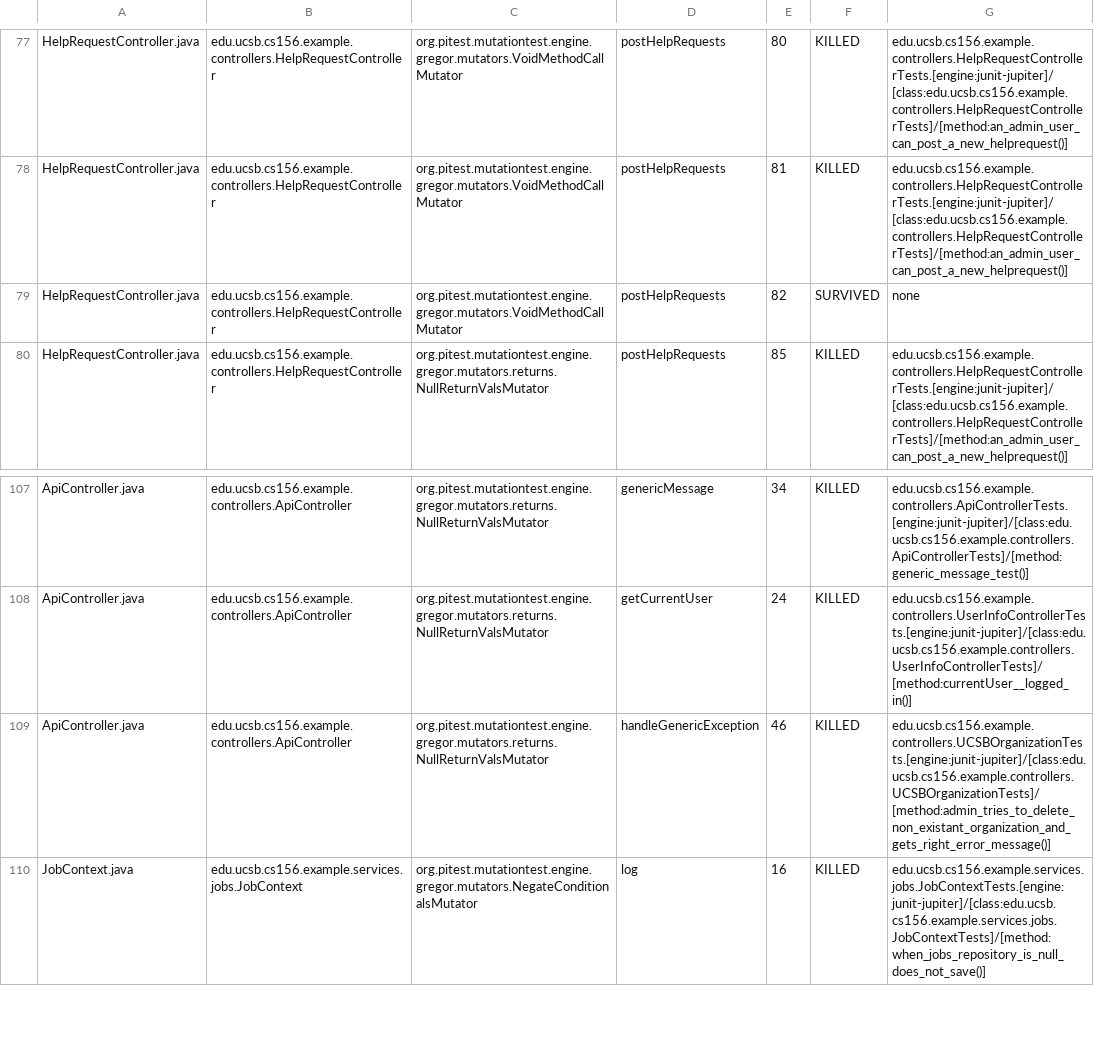
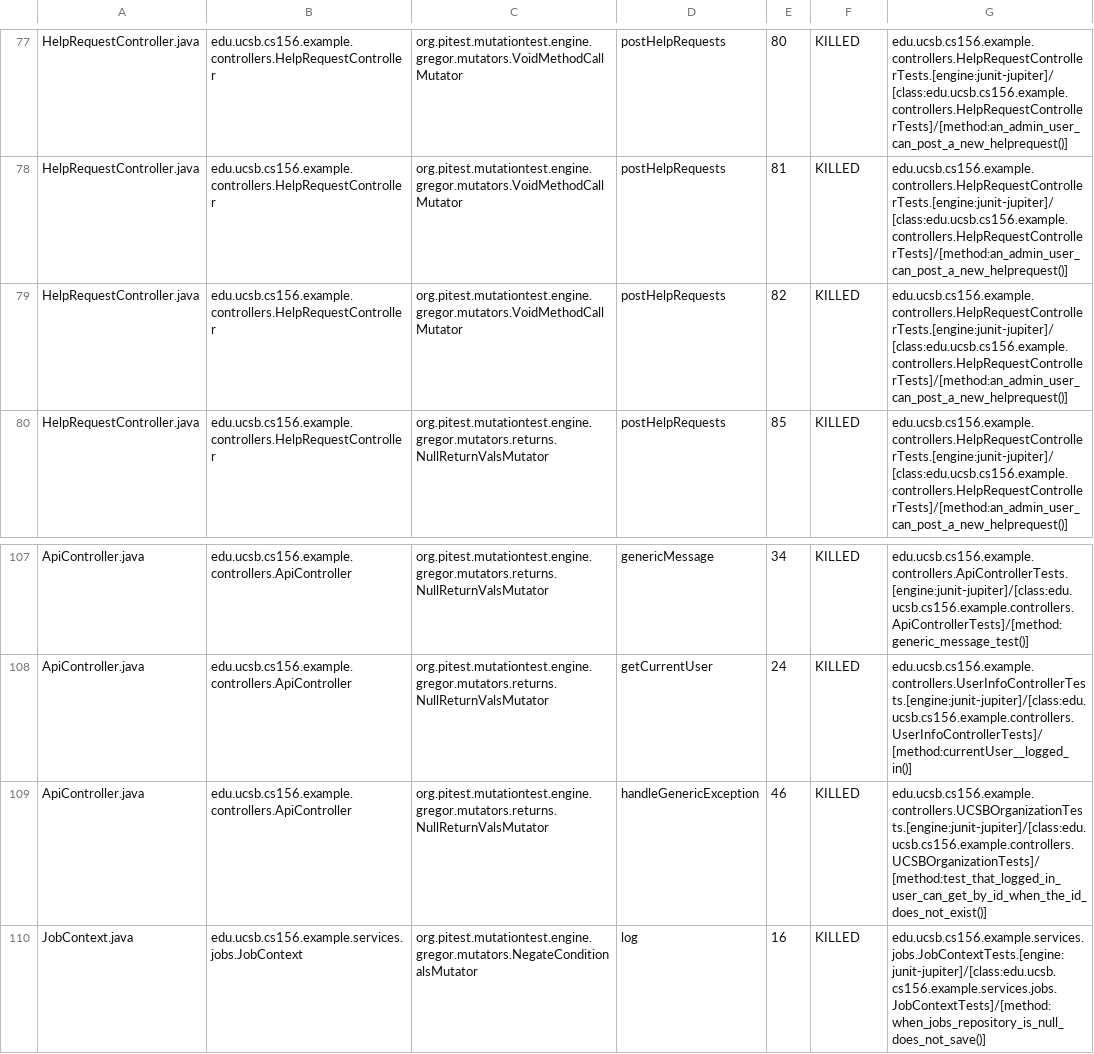
Before and after one commit to ucsb-cs156-f25/team01-f25-12, a CSV file: prs/53/pitest/mutations.csv, drawn as a sheet; only a part is shown, gaps mark what is left out.

Commit message:
Deploying to gh-pages from @ ucsb-cs156-f25/team01-f25-12@379cb61e329d97beb7861551e1ba846b72c8ff55 🚀

```diff
--- a/prs/53/pitest/mutations.csv
+++ b/prs/53/pitest/mutations.csv
@@ -78,3 +78,3 @@ HelpRequestController.java,edu.ucsb.cs156.example.controllers.HelpRequestControl
 HelpRequestController.java,edu.ucsb.cs156.example.controllers.HelpRequestController,org.pitest.mutationtest.engine.gregor.mutators.VoidMethodCallMutator,postHelpRequests,81,KILLED,edu.ucsb.cs156.example.controllers.HelpRequestControllerTests.[engine:junit-jupiter]/[class:edu.ucsb.cs156.example.controllers.HelpRequestControllerTests]/[method:an_admin_user_can_post_a_new_helprequest()]
-HelpRequestController.java,edu.ucsb.cs156.example.controllers.HelpRequestController,org.pitest.mutationtest.engine.gregor.mutators.VoidMethodCallMutator,postHelpRequests,82,SURVIVED,none
+HelpRequestController.java,edu.ucsb.cs156.example.controllers.HelpRequestController,org.pitest.mutationtest.engine.gregor.mutators.VoidMethodCallMutator,postHelpRequests,82,KILLED,edu.ucsb.cs156.example.controllers.HelpRequestControllerTests.[engine:junit-jupiter]/[class:edu.ucsb.cs156.example.controllers.HelpRequestControllerTests]/[method:an_admin_user_can_post_a_new_helprequest()]
 HelpRequestController.java,edu.ucsb.cs156.example.controllers.HelpRequestController,org.pitest.mutationtest.engine.gregor.mutators.returns.NullReturnValsMutator,postHelpRequests,85,KILLED,edu.ucsb.cs156.example.controllers.HelpRequestControllerTests.[engine:junit-jupiter]/[class:edu.ucsb.cs156.example.controllers.HelpRequestControllerTests]/[method:an_admin_user_can_post_a_new_helprequest()]
@@ -108,3 +108,3 @@ ApiController.java,edu.ucsb.cs156.example.controllers.ApiController,org.pitest.m
 ApiController.java,edu.ucsb.cs156.example.controllers.ApiController,org.pitest.mutationtest.engine.gregor.mutators.returns.NullReturnValsMutator,getCurrentUser,24,KILLED,edu.ucsb.cs156.example.controllers.UserInfoControllerTests.[engine:junit-jupiter]/[class:edu.ucsb.cs156.example.controllers.UserInfoControllerTests]/[method:currentUser__logged_in()]
-ApiController.java,edu.ucsb.cs156.example.controllers.ApiController,org.pitest.mutationtest.engine.gregor.mutators.returns.NullReturnValsMutator,handleGenericException,46,KILLED,edu.ucsb.cs156.example.controllers.UCSBOrganizationTests.[engine:junit-jupiter]/[class:edu.ucsb.cs156.example.controllers.UCSBOrganizationTests]/[method:admin_tries_to_delete_non_existant_organization_and_gets_right_error_message()]
+ApiController.java,edu.ucsb.cs156.example.controllers.ApiController,org.pitest.mutationtest.engine.gregor.mutators.returns.NullReturnValsMutator,handleGenericException,46,KILLED,edu.ucsb.cs156.example.controllers.UCSBOrganizationTests.[engine:junit-jupiter]/[class:edu.ucsb.cs156.example.controllers.UCSBOrganizationTests]/[method:test_that_logged_in_user_can_get_by_id_when_the_id_does_not_exist()]
 JobContext.java,edu.ucsb.cs156.example.services.jobs.JobContext,org.pitest.mutationtest.engine.gregor.mutators.NegateConditionalsMutator,log,16,KILLED,edu.ucsb.cs156.example.services.jobs.JobContextTests.[engine:junit-jupiter]/[class:edu.ucsb.cs156.example.services.jobs.JobContextTests]/[method:when_jobs_repository_is_null_does_not_save()]
```
Also changed, not shown: 21 other files.
